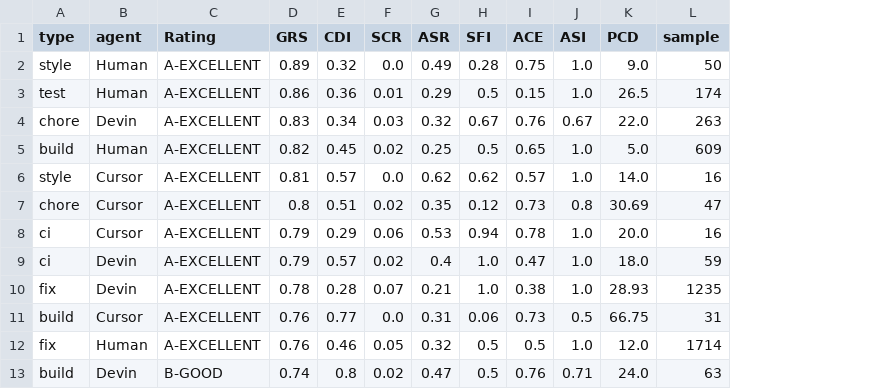
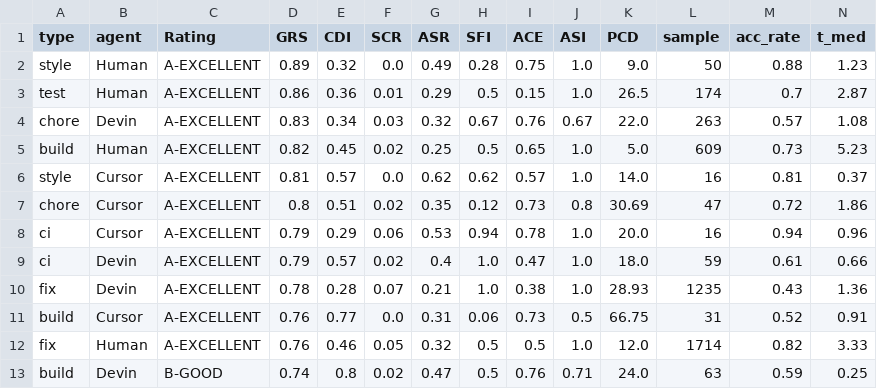
Before and after one commit to samueleNacchia/AI_Technical_Debt, a CSV file: analysis/reports/metrics/REPORT_GLOBAL.csv, drawn as a sheet; only a part is shown; the diff names each change by its address in the sheet, - before the commit and + after, or states it on an @@ line.

Commit message:
fix - Calcolo delle metriche fixato - uso riferimenti globali per poter paragonare valori su tabelle diverse. - aggiunta di acceptance rate e tempo mediano nei report.

```diff
--- a/analysis/reports/metrics/REPORT_GLOBAL.csv
+++ b/analysis/reports/metrics/REPORT_GLOBAL.csv
+column M (acc_rate), rows 2-13: 0.88 | 0.7 | 0.57 | 0.73 | 0.81 | 0.72 | 0.94 | 0.61 | 0.43 | 0.52 | 0.82 | 0.59
+column N (t_med), rows 2-13: 1.23 | 2.87 | 1.08 | 5.23 | 0.37 | 1.86 | 0.96 | 0.66 | 1.36 | 0.91 | 3.33 | 0.25
```
Also changed, not shown: analysis/reports/metrics/REPORT_AGENTS.csv, analysis/reports/metrics/REPORT_APPENDIX.csv, 2 other files.
